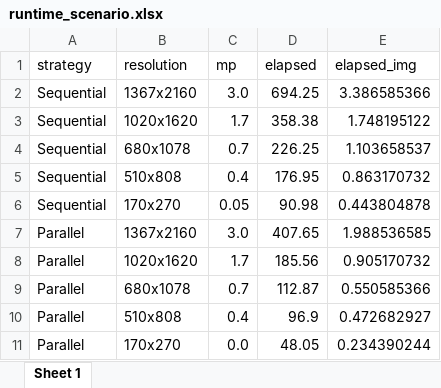
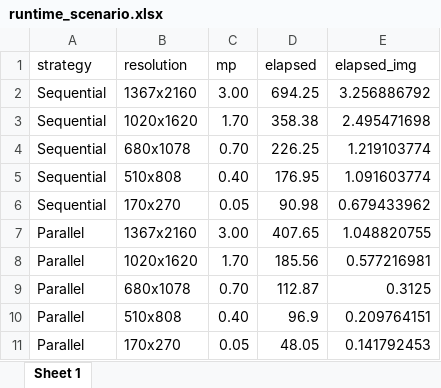
Before and after one commit to TiagoOlivoto/paper_tpb, an Excel workbook: data/runtime_scenario.xlsx, sheet Sheet 1, drawn as a sheet; values as stored, in another font and other column widths than the file's, no borders; the diff names each change by its address in the sheet, - before the commit and + after, or states it on an @@ line.

```diff
--- a/data/runtime_scenario.xlsx (sheet Sheet 1)
+++ b/data/runtime_scenario.xlsx (sheet Sheet 1)
-C2 (mp): 3.0
+C2 (mp): 3.00
-E2 (elapsed_img): 3.386585366
+E2 (elapsed_img): 3.256886792
-C3 (mp): 1.7
+C3 (mp): 1.70
-E3 (elapsed_img): 1.748195122
+E3 (elapsed_img): 2.495471698
-C4 (mp): 0.7
+C4 (mp): 0.70
-E4 (elapsed_img): 1.103658537
+E4 (elapsed_img): 1.219103774
-C5 (mp): 0.4
+C5 (mp): 0.40
-E5 (elapsed_img): 0.863170732
+E5 (elapsed_img): 1.091603774
-E6 (elapsed_img): 0.443804878
+E6 (elapsed_img): 0.679433962
-C7 (mp): 3.0
+C7 (mp): 3.00
-E7 (elapsed_img): 1.988536585
+E7 (elapsed_img): 1.048820755
-C8 (mp): 1.7
+C8 (mp): 1.70
-E8 (elapsed_img): 0.905170732
+E8 (elapsed_img): 0.577216981
-C9 (mp): 0.7
+C9 (mp): 0.70
-E9 (elapsed_img): 0.550585366
+E9 (elapsed_img): 0.3125
-C10 (mp): 0.4
+C10 (mp): 0.40
-E10 (elapsed_img): 0.472682927
+E10 (elapsed_img): 0.209764151
-C11 (mp): 0.0
+C11 (mp): 0.05
-E11 (elapsed_img): 0.234390244
+E11 (elapsed_img): 0.141792453
```
Also changed, not shown: docs/data/runtime_scenario.xlsx, 33 other files.
